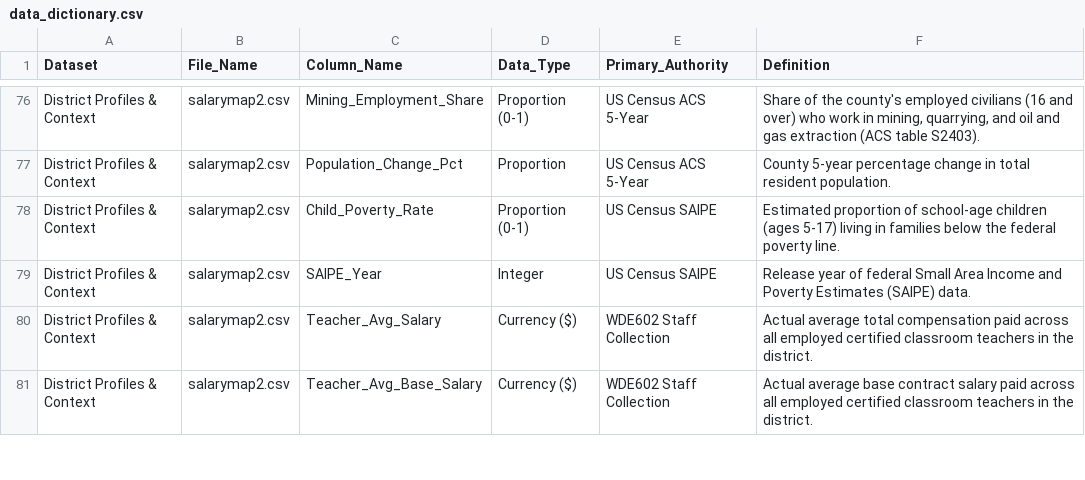
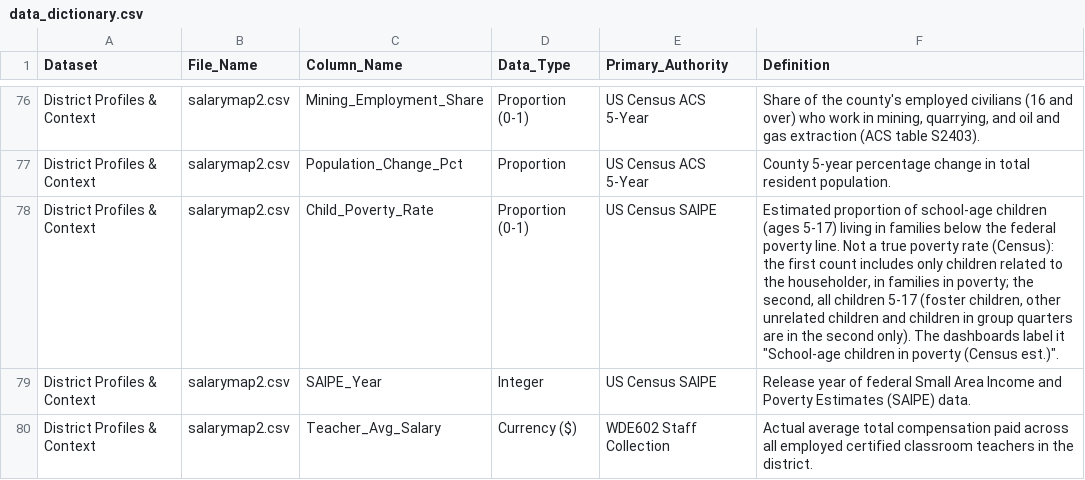
Before and after one commit to bostickmike/Wyoming-Education-Jobs-Dashboard, a CSV file: Wy_Ed_Jobs/data_dictionary.csv, drawn as a sheet; only a part is shown, gaps mark what is left out; the shorter side is filled out with more unchanged rows.

```diff
--- a/Wy_Ed_Jobs/data_dictionary.csv
+++ b/Wy_Ed_Jobs/data_dictionary.csv
@@ -77,3 +77,3 @@
 "District Profiles & Context","salarymap2.csv","Population_Change_Pct","Proportion","US Census ACS 5-Year","County 5-year percentage change in total resident population."
-"District Profiles & Context","salarymap2.csv","Child_Poverty_Rate","Proportion (0-1)","US Census SAIPE","Estimated proportion of school-age children (ages 5-17) living in families below the federal poverty line."
+"District Profiles & Context","salarymap2.csv","Child_Poverty_Rate","Proportion (0-1)","US Census SAIPE","Estimated proportion of school-age children (ages 5-17) living in families below the federal poverty line. Not a true poverty rate (Census): the first count includes only children related to the householder, in families in poverty; the second, all children 5-17 (foster children, other unrelated children and children in group quarters are in the second only). The dashboards label it ""School-age children in poverty (Census est.)""."
 "District Profiles & Context","salarymap2.csv","SAIPE_Year","Integer","US Census SAIPE","Release year of federal Small Area Income and Poverty Estimates (SAIPE) data."
```
Also changed, not shown: 3 other files.
